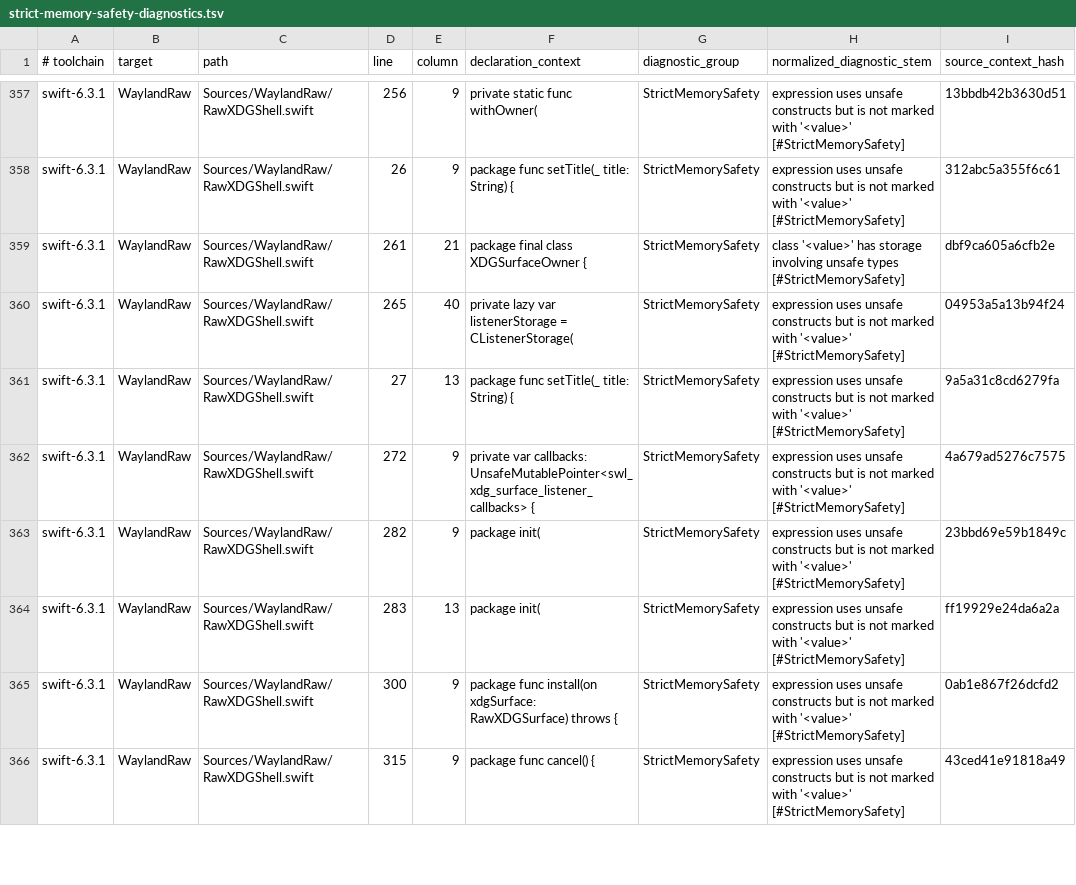
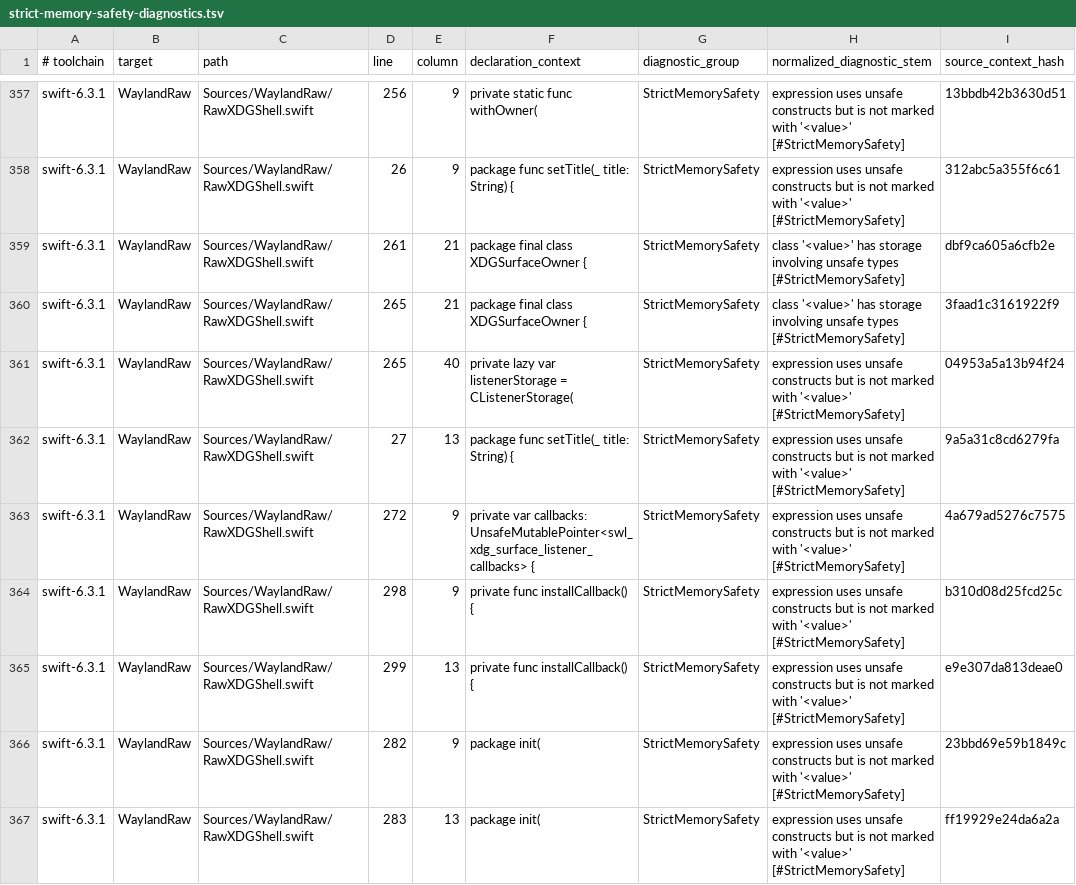
Before and after one commit to conxlgtm/WaylandClientKit, a TSV file: Scripts/strict-memory-safety-diagnostics.tsv, drawn as a sheet; only a part is shown, gaps mark what is left out; the shorter side is filled out with more unchanged rows; the diff names each change by its address in the sheet, - before the commit and + after, or states it on an @@ line.

```diff
--- a/Scripts/strict-memory-safety-diagnostics.tsv
+++ b/Scripts/strict-memory-safety-diagnostics.tsv
+row 360: swift-6.3.1 | WaylandRaw | Sources/WaylandRaw/RawXDGShell.swift | 265 | 21 | package final class XDGSurfaceOwner { | StrictMemorySafety | class '<value>' has storage involving unsafe types [#StrictMemorySafety] | 3faad1c3161922f9
+row 364: swift-6.3.1 | WaylandRaw | Sources/WaylandRaw/RawXDGShell.swift | 298 | 9 | private func installCallback() { | StrictMemorySafety | expression uses unsafe constructs but is not marked with '<value>' [#StrictMemorySafety] | b310d08d25fcd25c
+row 365: swift-6.3.1 | WaylandRaw | Sources/WaylandRaw/RawXDGShell.swift | 299 | 13 | private func installCallback() { | StrictMemorySafety | expression uses unsafe constructs but is not marked with '<value>' [#StrictMemorySafety] | e9e307da813deae0
```
Also changed, not shown: 25 other files.
